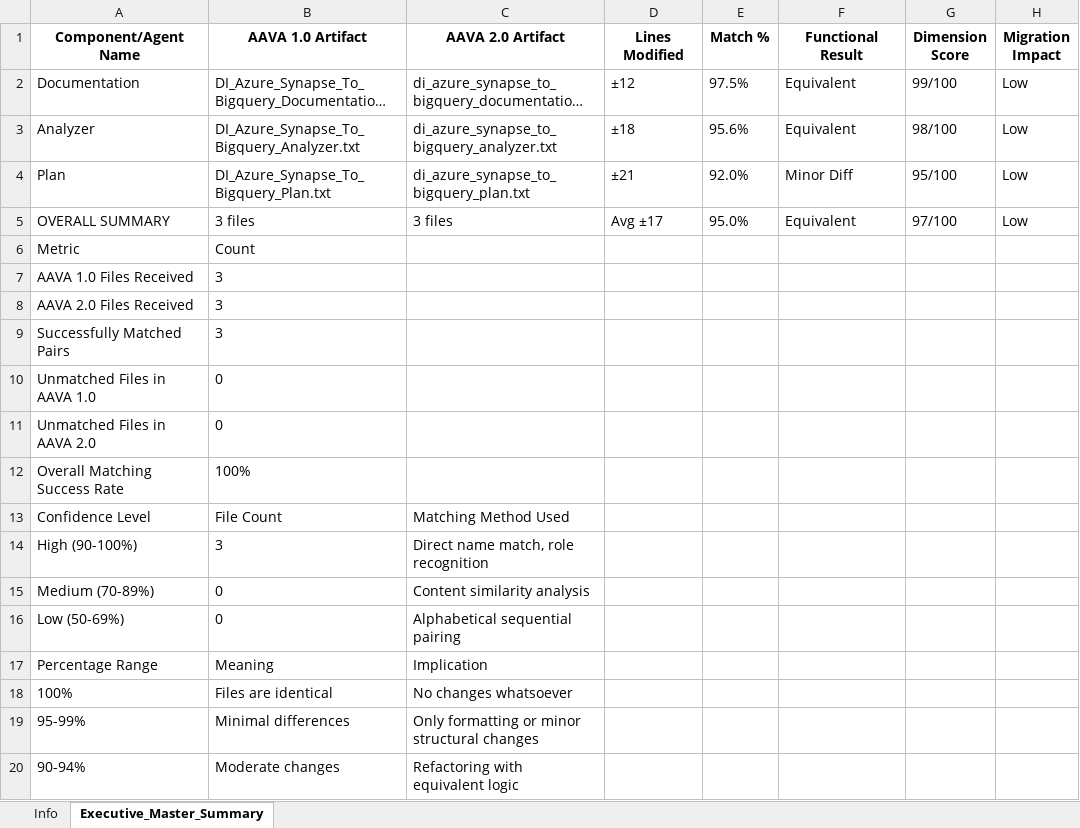
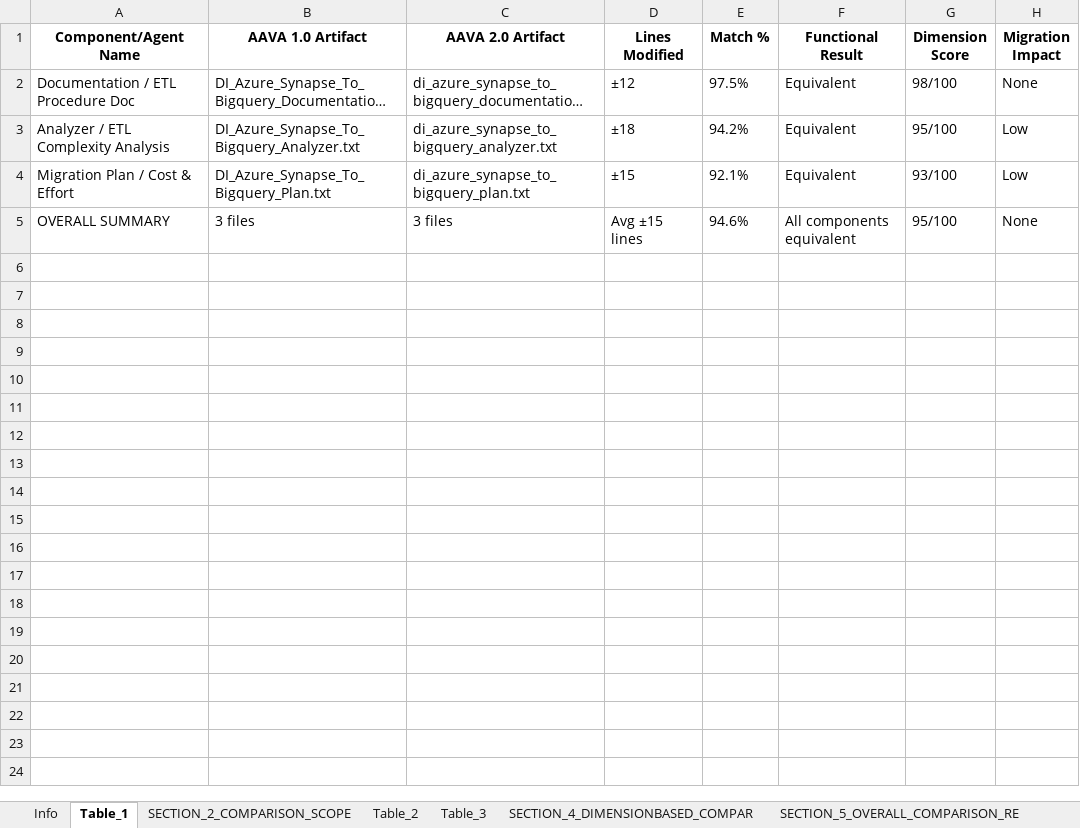
Before and after one commit to ELANSURIYAA/AAVA_Testing, an Excel workbook: ComparisonAgent_Output/DI Azure Synapse To Bigquery Doc&Analyze_comparison/aava_enterprise_comparison_agent.xlsx, sheet Table_1, drawn as a sheet; only a part is shown; long unchanged cells end in …; values as stored, in another font and other column widths than the file's, no borders; removed rows and columns are numbered as before the commit, all else as after; the diff covers the shown part only; the diff names each change by its address in the sheet, - before the commit and + after, or states it on an @@ line.

Commit message:
Excel Summary

```diff
--- a/ComparisonAgent_Output/DI Azure Synapse To Bigquery Doc&Analyze_comparison/aava_enterprise_comparison_agent.xlsx (sheet Table_1)
+++ b/ComparisonAgent_Output/DI Azure Synapse To Bigquery Doc&Analyze_comparison/aava_enterprise_comparison_agent.xlsx (sheet Table_1)
-sheet tab: Executive_Master_Summary
+sheet tab: Table_1
+sheet tab: SECTION_2_COMPARISON_SCOPE
+sheet tab: Table_2
+sheet tab: Table_3
+sheet tab: SECTION_4_DIMENSIONBASED_COMPAR
+sheet tab: SECTION_5_OVERALL_COMPARISON_RE
-A2 (Component/Agent Name): Documentation
+A2 (Component/Agent Name): Documentation / ETL Procedure Doc
-G2 (Dimension Score): 99/100
+G2 (Dimension Score): 98/100
-H2 (Migration Impact): Low
+H2 (Migration Impact): None
-A3 (Component/Agent Name): Analyzer
+A3 (Component/Agent Name): Analyzer / ETL Complexity Analysis
-E3 (Match %): 95.6%
+E3 (Match %): 94.2%
-G3 (Dimension Score): 98/100
+G3 (Dimension Score): 95/100
-row 4: Plan | DI_Azure_Synapse_To_Bigquery_Plan.txt | di_azure_synapse_to_bigquery_plan.txt | ±21 | 92.0% | Minor Diff | 95/100 | Low
+row 4: Migration Plan / Cost & Effort | DI_Azure_Synapse_To_Bigquery_Plan.txt | di_azure_synapse_to_bigquery_plan.txt | ±15 | 92.1% | Equivalent | 93/100 | Low
-D5 (Lines Modified): Avg ±17
+D5 (Lines Modified): Avg ±15 lines
-E5 (Match %): 95.0%
+E5 (Match %): 94.6%
-F5 (Functional Result): Equivalent
+F5 (Functional Result): All components equivalent
-G5 (Dimension Score): 97/100
+G5 (Dimension Score): 95/100
-H5 (Migration Impact): Low
+H5 (Migration Impact): None
-row 6: Metric | Count
-row 7: AAVA 1.0 Files Received | 3
-row 8: AAVA 2.0 Files Received | 3
-row 9: Successfully Matched Pairs | 3
-row 10: Unmatched Files in AAVA 1.0 | 0
-row 11: Unmatched Files in AAVA 2.0 | 0
-row 12: Overall Matching Success Rate | 100%
-row 13: Confidence Level | File Count | Matching Method Used
-row 14: High (90-100%) | 3 | Direct name match, role recognition
-row 15: Medium (70-89%) | 0 | Content similarity analysis
-row 16: Low (50-69%) | 0 | Alphabetical sequential pairing
-row 17: Percentage Range | Meaning | Implication
-row 18: 100% | Files are identical | No changes whatsoever
-row 19: 95-99% | Minimal differences | Only formatting or minor structural changes
-row 20: 90-94% | Moderate changes | Refactoring with equivalent logic
```
Also changed, not shown: 78 removed rows elsewhere in this sheet, sheet Info, other sheet tabs.
